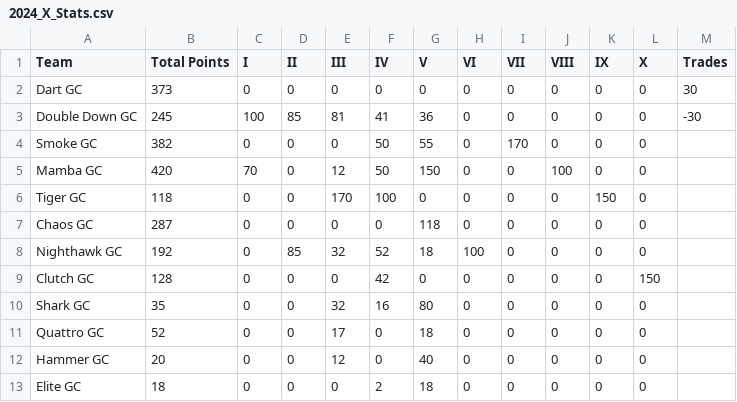
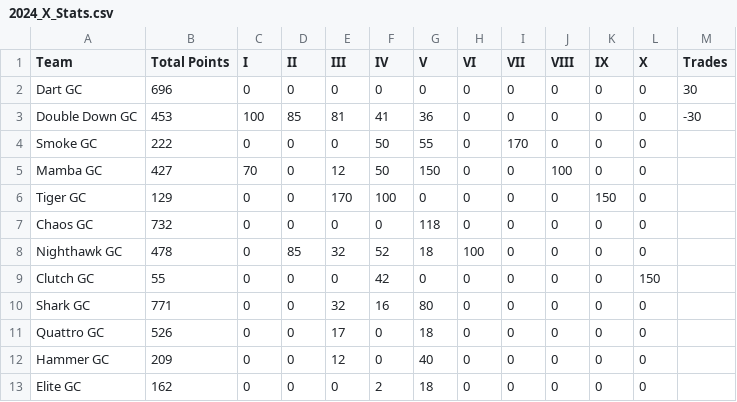
Before and after one commit to ryanwaters-creative/LST_X_Cup_Data, a CSV file: 2024_X_Stats.csv, drawn as a sheet.

Commit message:
Update 2024_X_Stats.csv

```diff
--- a/2024_X_Stats.csv
+++ b/2024_X_Stats.csv
@@ -1,13 +1,13 @@
 Team,Total Points,I,II,III,IV,V,VI,VII,VIII,IX,X,Trades
-Dart GC,373,0,0,0,0,0,0,0,0,0,0,30
-Double Down GC,245,100,85,81,41,36,0,0,0,0,0,-30
-Smoke GC,382,0,0,0,50,55,0,170,0,0,0,
-Mamba GC,420,70,0,12,50,150,0,0,100,0,0,
-Tiger GC,118,0,0,170,100,0,0,0,0,150,0,
-Chaos GC,287,0,0,0,0,118,0,0,0,0,0,
-Nighthawk GC,192,0,85,32,52,18,100,0,0,0,0,
-Clutch GC,128,0,0,0,42,0,0,0,0,0,150,
-Shark GC,35,0,0,32,16,80,0,0,0,0,0,
-Quattro GC,52,0,0,17,0,18,0,0,0,0,0,
-Hammer GC,20,0,0,12,0,40,0,0,0,0,0,
-Elite GC,18,0,0,0,2,18,0,0,0,0,0,
+Dart GC,696,0,0,0,0,0,0,0,0,0,0,30
+Double Down GC,453,100,85,81,41,36,0,0,0,0,0,-30
+Smoke GC,222,0,0,0,50,55,0,170,0,0,0,
+Mamba GC,427,70,0,12,50,150,0,0,100,0,0,
+Tiger GC,129,0,0,170,100,0,0,0,0,150,0,
+Chaos GC,732,0,0,0,0,118,0,0,0,0,0,
+Nighthawk GC,478,0,85,32,52,18,100,0,0,0,0,
+Clutch GC,55,0,0,0,42,0,0,0,0,0,150,
+Shark GC,771,0,0,32,16,80,0,0,0,0,0,
+Quattro GC,526,0,0,17,0,18,0,0,0,0,0,
+Hammer GC,209,0,0,12,0,40,0,0,0,0,0,
+Elite GC,162,0,0,0,2,18,0,0,0,0,0,
```
